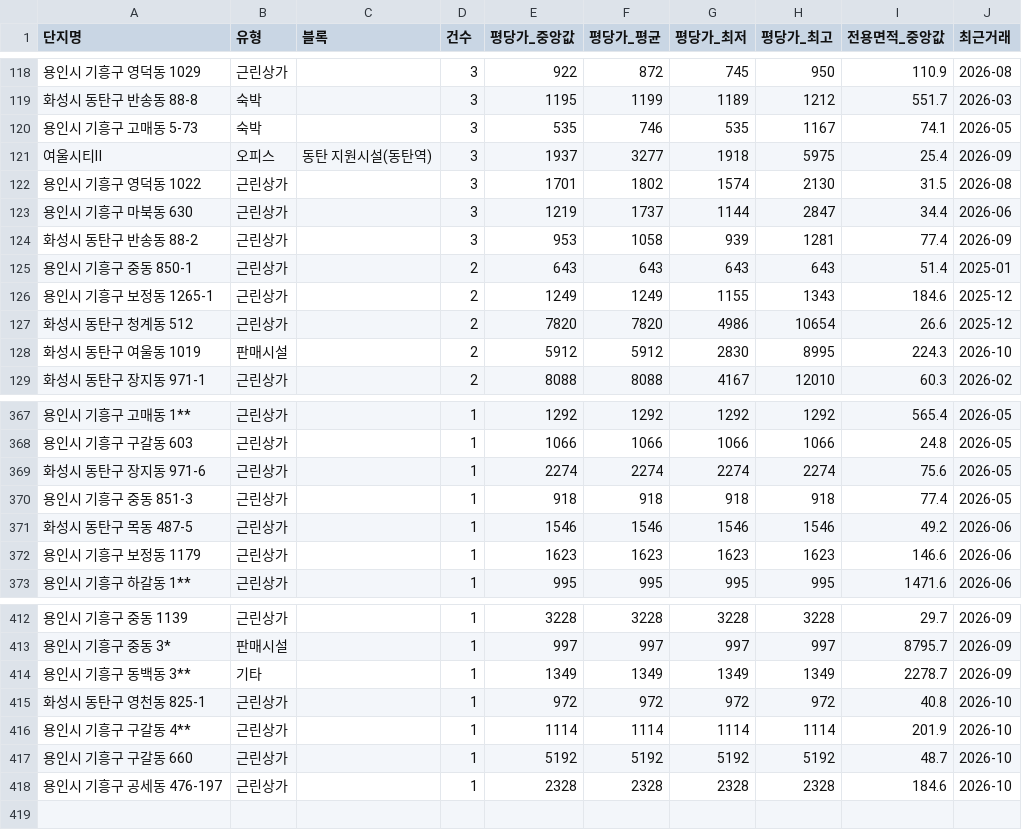
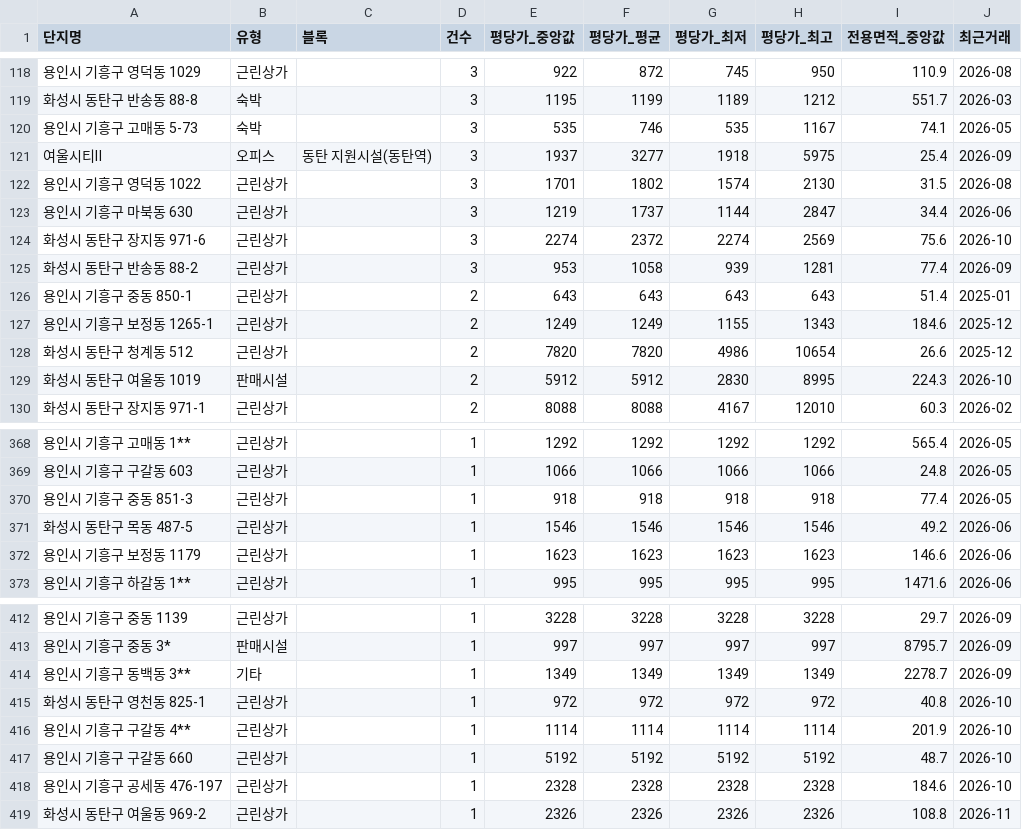
Before and after one commit to jay70park-cyber/jisik-blog-auto, a CSV file: data/by_complex.csv, drawn as a sheet; only a part is shown, gaps mark what is left out; removed rows and columns are numbered as before the commit, all else as after; the diff names each change by its address in the sheet, - before the commit and + after, or states it on an @@ line.

```diff
--- a/data/by_complex.csv
+++ b/data/by_complex.csv
+row 124: 화성시 동탄구 장지동 971-6 | 근린상가 |  | 3 | 2274 | 2372 | 2274 | 2569 | 75.6 | 2026-10
-row 369: 화성시 동탄구 장지동 971-6 | 근린상가 |  | 1 | 2274 | 2274 | 2274 | 2274 | 75.6 | 2026-05
+row 419: 화성시 동탄구 여울동 969-2 | 근린상가 |  | 1 | 2326 | 2326 | 2326 | 2326 | 108.8 | 2026-11
```
Also changed, not shown: data/by_type.csv, data/jibun_summary.csv, 4 other files.
